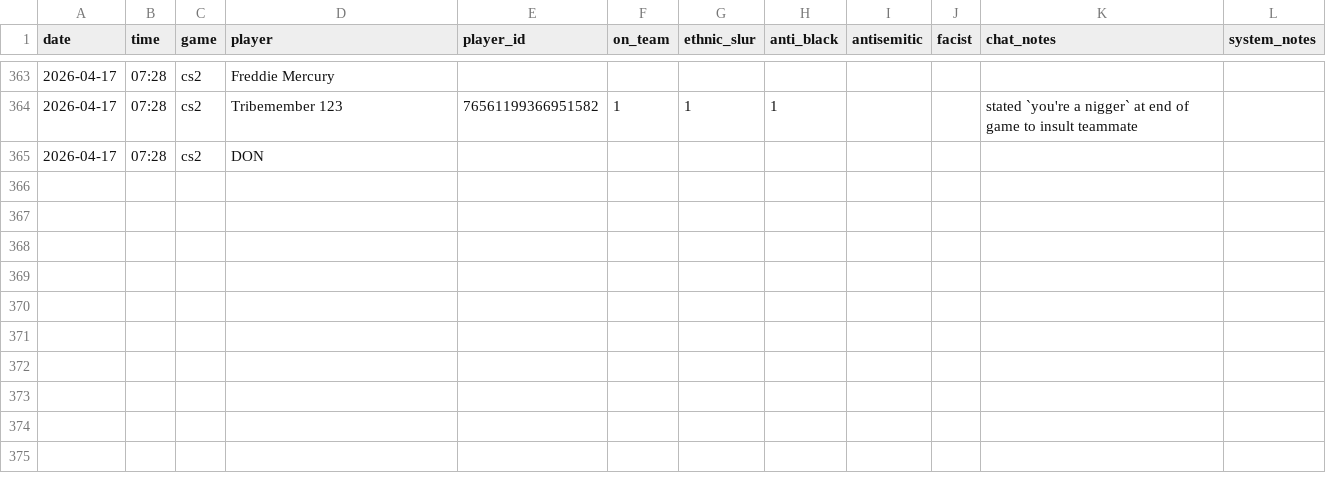
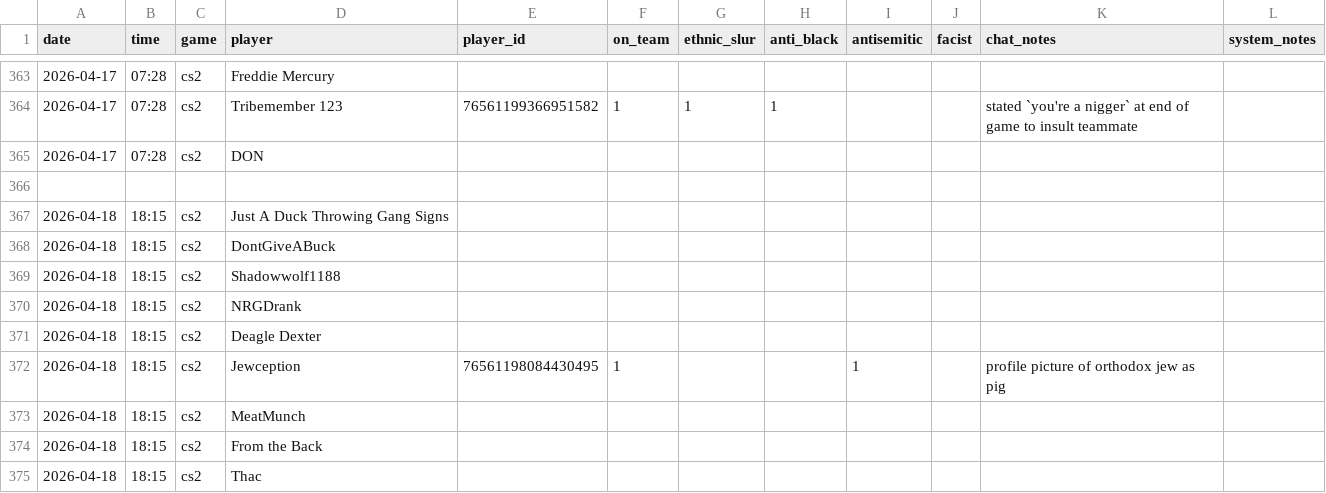
Before and after one commit to jjame21/free-speech-warios, a CSV file: game_stats.csv, drawn as a sheet; only a part is shown, gaps mark what is left out; the diff names each change by its address in the sheet, - before the commit and + after, or states it on an @@ line.

Commit message:
📦 +game

```diff
--- a/game_stats.csv
+++ b/game_stats.csv
+row 366: (empty)
+row 367: 2026-04-18 | 18:15 | cs2 | Just A Duck Throwing Gang Signs
+row 368: 2026-04-18 | 18:15 | cs2 | DontGiveABuck
+row 369: 2026-04-18 | 18:15 | cs2 | Shadowwolf1188
+row 370: 2026-04-18 | 18:15 | cs2 | NRGDrank
+row 371: 2026-04-18 | 18:15 | cs2 | Deagle Dexter
+row 372: 2026-04-18 | 18:15 | cs2 | Jewception | 76561198084430495 | 1 |  |  | 1 |  | profile picture of orthodox jew as pig
+row 373: 2026-04-18 | 18:15 | cs2 | MeatMunch
+row 374: 2026-04-18 | 18:15 | cs2 | From the Back
+row 375: 2026-04-18 | 18:15 | cs2 | Thac
```
